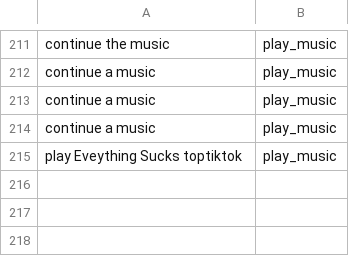
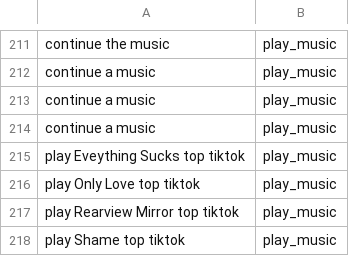
Before and after one commit to trunglam2002/datasets, a CSV file: classify duty.csv, drawn as a sheet; only a part is shown, gaps mark what is left out; the diff names each change by its address in the sheet, - before the commit and + after, or states it on an @@ line.

Commit message:
Update classify duty.csv

```diff
--- a/classify duty.csv
+++ b/classify duty.csv
-A215: play Eveything Sucks toptiktok
+A215: play Eveything Sucks top tiktok
+row 216: play Only Love top tiktok | play_music
+row 217: play Rearview Mirror top tiktok | play_music
+row 218: play Shame top tiktok | play_music
```
